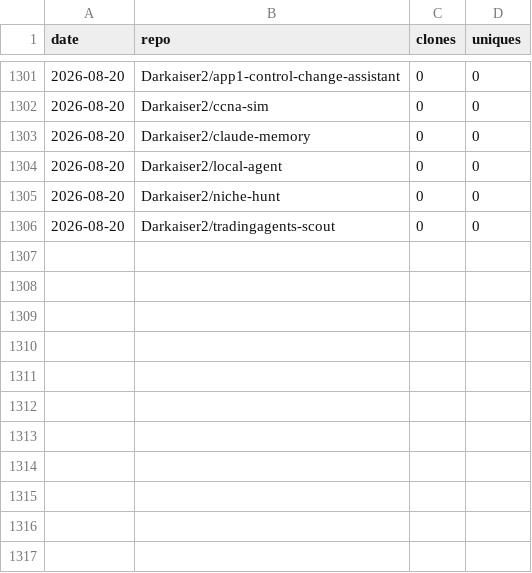
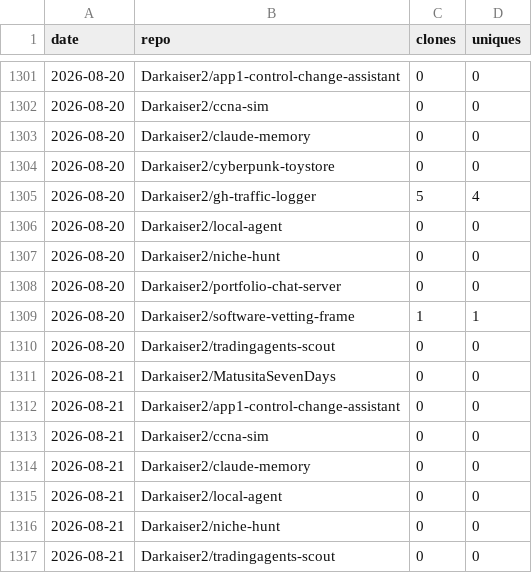
Before and after one commit to Darkaiser2/gh-traffic-logger, a CSV file: data/clones.csv, drawn as a sheet; only a part is shown, gaps mark what is left out; the diff names each change by its address in the sheet, - before the commit and + after, or states it on an @@ line.

```diff
--- a/data/clones.csv
+++ b/data/clones.csv
+row 1304: 2026-08-20 | Darkaiser2/cyberpunk-toystore | 0 | 0
+row 1305: 2026-08-20 | Darkaiser2/gh-traffic-logger | 5 | 4
+row 1308: 2026-08-20 | Darkaiser2/portfolio-chat-server | 0 | 0
+row 1309: 2026-08-20 | Darkaiser2/software-vetting-frame | 1 | 1
+row 1311: 2026-08-21 | Darkaiser2/MatusitaSevenDays | 0 | 0
+row 1312: 2026-08-21 | Darkaiser2/app1-control-change-assistant | 0 | 0
+row 1313: 2026-08-21 | Darkaiser2/ccna-sim | 0 | 0
+row 1314: 2026-08-21 | Darkaiser2/claude-memory | 0 | 0
+row 1315: 2026-08-21 | Darkaiser2/local-agent | 0 | 0
+row 1316: 2026-08-21 | Darkaiser2/niche-hunt | 0 | 0
+row 1317: 2026-08-21 | Darkaiser2/tradingagents-scout | 0 | 0
```
Also changed, not shown: data/views.csv.
